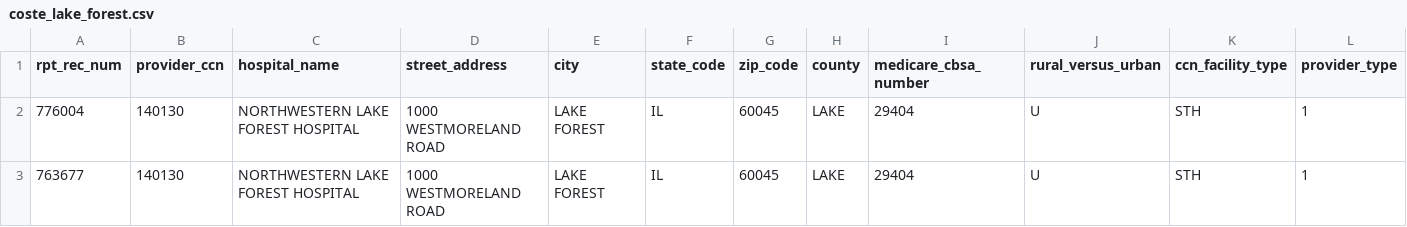
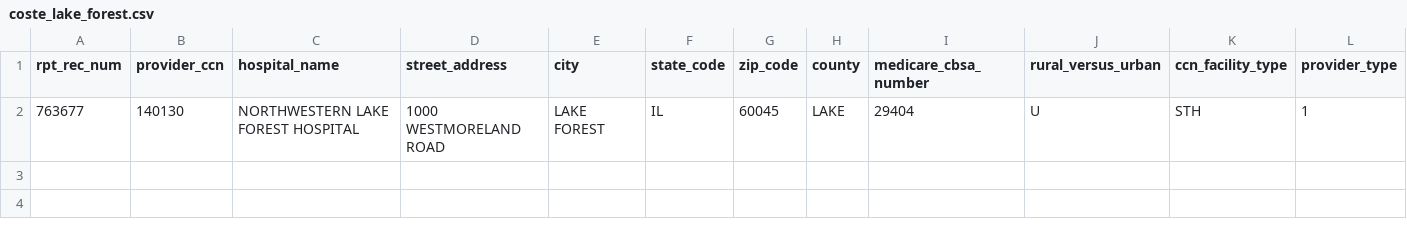
Before and after one commit to nicovila-glnk/Streamlit, a CSV file: coste_lake_forest.csv, drawn as a sheet; only a part is shown; rows hold the shown columns only; the diff names each change by its address in the sheet, - before the commit and + after, or states it on an @@ line.

```diff
--- a/coste_lake_forest.csv
+++ b/coste_lake_forest.csv
-row 2: 776004 | 140130 | NORTHWESTERN LAKE FOREST HOSPITAL | 1000 WESTMORELAND ROAD | LAKE FOREST | IL | 60045 | LAKE | 29404 | U | STH | 1
```
Also changed, not shown: cost_dupage.csv, 1 other file.
